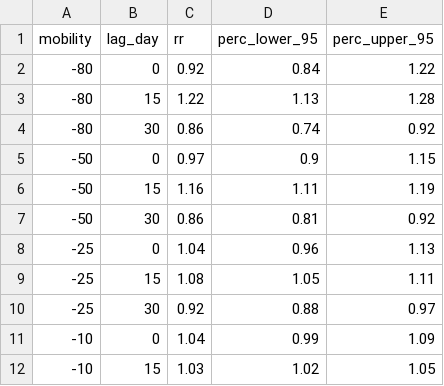
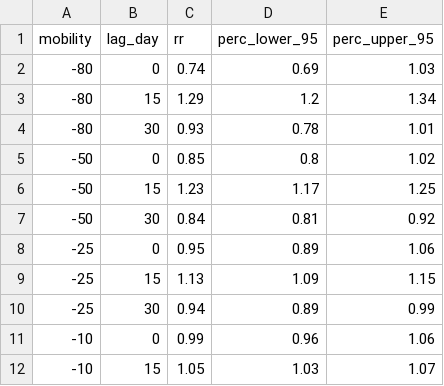
Before and after one commit to phcanalytics/covid19_epi_model, a CSV file: results/08-dlnm_effect_estimates_to_report.csv, drawn as a sheet; only a part is shown; the diff covers the shown part only.

Commit message:
updated results as of nov 2020

```diff
--- a/results/08-dlnm_effect_estimates_to_report.csv
+++ b/results/08-dlnm_effect_estimates_to_report.csv
@@ -1,12 +1,12 @@
 mobility,lag_day,rr,perc_lower_95,perc_upper_95
--80,0,0.92,0.84,1.22
--80,15,1.22,1.13,1.28
--80,30,0.86,0.74,0.92
--50,0,0.97,0.9,1.15
--50,15,1.16,1.11,1.19
--50,30,0.86,0.81,0.92
--25,0,1.04,0.96,1.13
--25,15,1.08,1.05,1.11
--25,30,0.92,0.88,0.97
--10,0,1.04,0.99,1.09
--10,15,1.03,1.02,1.05
+-80,0,0.74,0.69,1.03
+-80,15,1.29,1.2,1.34
+-80,30,0.93,0.78,1.01
+-50,0,0.85,0.8,1.02
+-50,15,1.23,1.17,1.25
+-50,30,0.84,0.81,0.92
+-25,0,0.95,0.89,1.06
+-25,15,1.13,1.09,1.15
+-25,30,0.94,0.89,0.99
+-10,0,0.99,0.96,1.06
+-10,15,1.05,1.03,1.07
```
Also changed, not shown: 12 edited cells elsewhere in this file, 47 other files.
